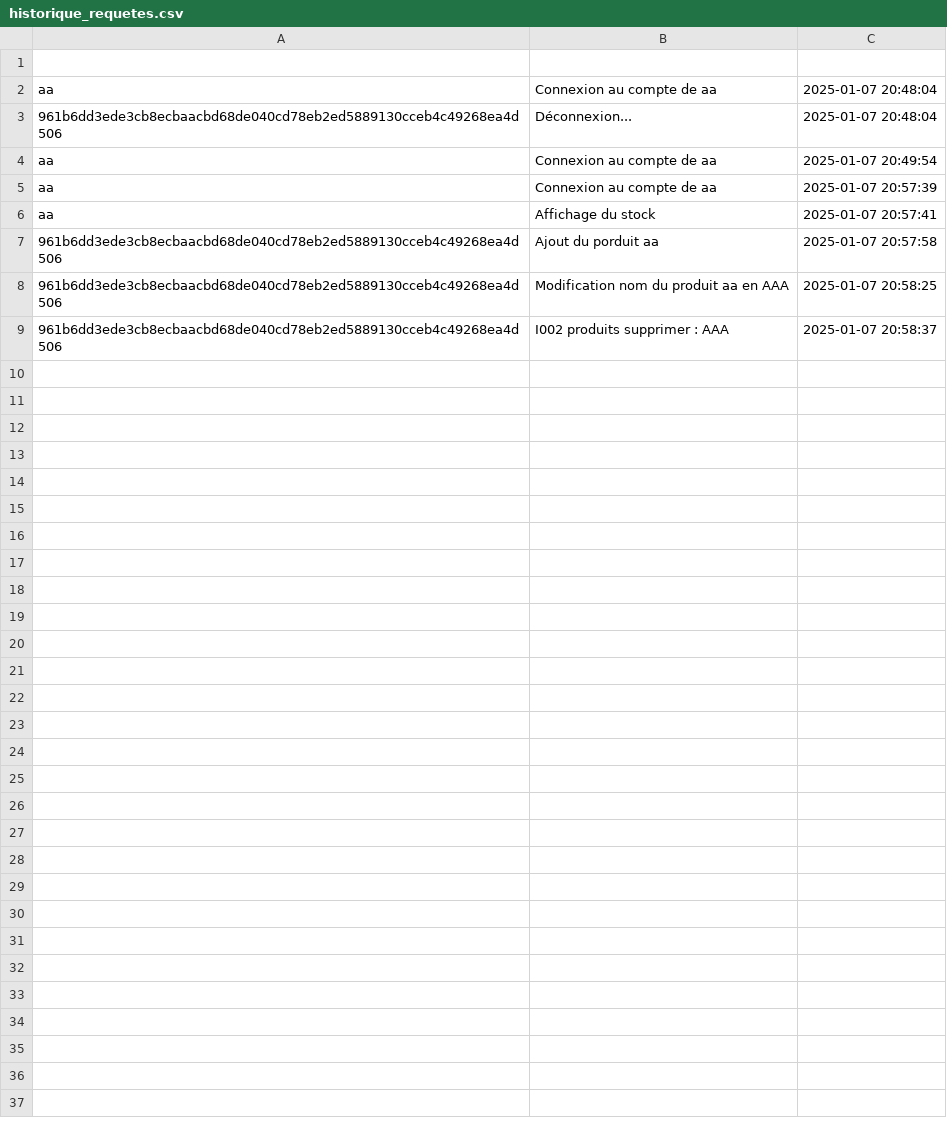
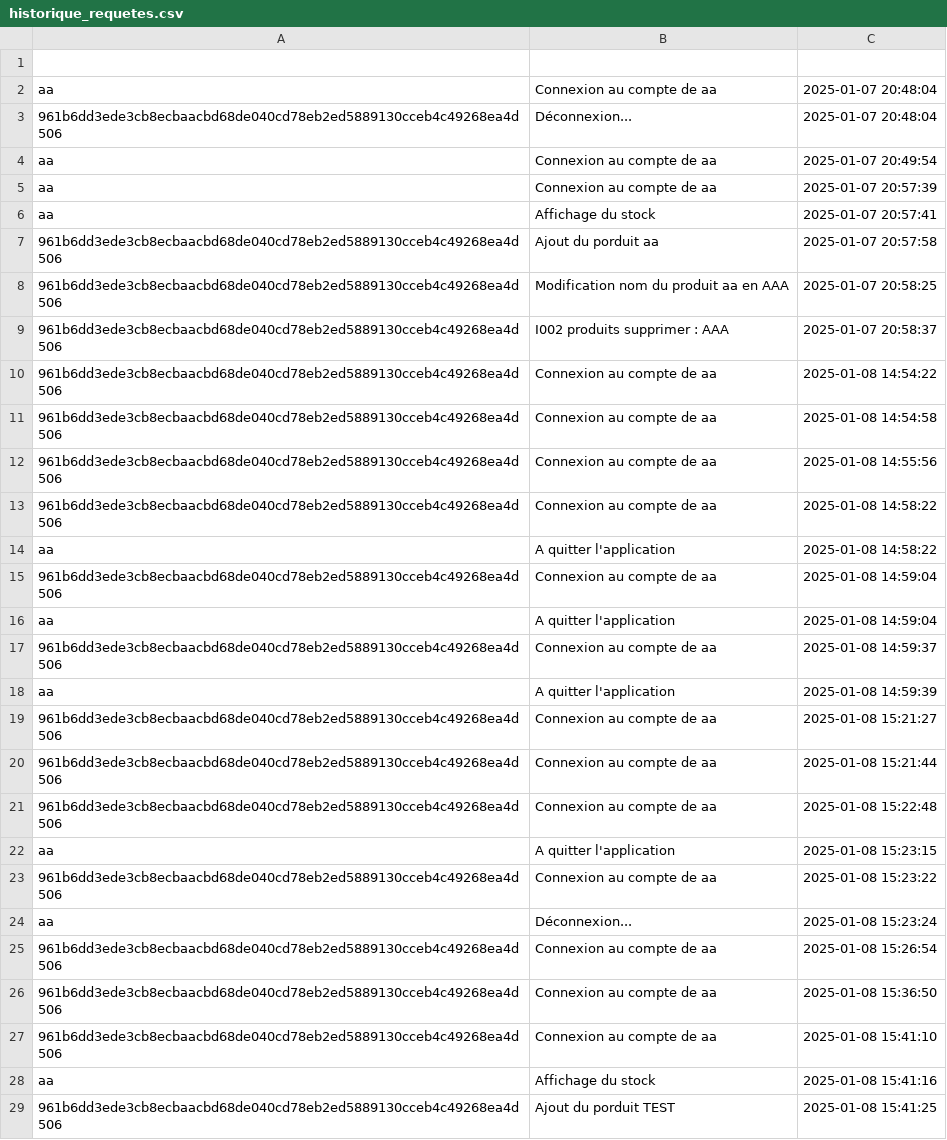
Before and after one commit to 1Itsme1/Project-python, a CSV file: Data/historique_requetes.csv, drawn as a sheet; only a part is shown; the diff covers the shown part only.

```diff
--- a/Data/historique_requetes.csv
+++ b/Data/historique_requetes.csv
@@ -9 +9,21 @@ aa,Affichage du stock,2025-01-07 20:57:41
 961b6dd3ede3cb8ecbaacbd68de040cd78eb2ed5889130cceb4c49268ea4d506,I002 produits supprimer : AAA,2025-01-07 20:58:37
+961b6dd3ede3cb8ecbaacbd68de040cd78eb2ed5889130cceb4c49268ea4d506,Connexion au compte de aa,2025-01-08 14:54:22
+961b6dd3ede3cb8ecbaacbd68de040cd78eb2ed5889130cceb4c49268ea4d506,Connexion au compte de aa,2025-01-08 14:54:58
+961b6dd3ede3cb8ecbaacbd68de040cd78eb2ed5889130cceb4c49268ea4d506,Connexion au compte de aa,2025-01-08 14:55:56
+961b6dd3ede3cb8ecbaacbd68de040cd78eb2ed5889130cceb4c49268ea4d506,Connexion au compte de aa,2025-01-08 14:58:22
+aa,A quitter l'application,2025-01-08 14:58:22
+961b6dd3ede3cb8ecbaacbd68de040cd78eb2ed5889130cceb4c49268ea4d506,Connexion au compte de aa,2025-01-08 14:59:04
+aa,A quitter l'application,2025-01-08 14:59:04
+961b6dd3ede3cb8ecbaacbd68de040cd78eb2ed5889130cceb4c49268ea4d506,Connexion au compte de aa,2025-01-08 14:59:37
+aa,A quitter l'application,2025-01-08 14:59:39
+961b6dd3ede3cb8ecbaacbd68de040cd78eb2ed5889130cceb4c49268ea4d506,Connexion au compte de aa,2025-01-08 15:21:27
+961b6dd3ede3cb8ecbaacbd68de040cd78eb2ed5889130cceb4c49268ea4d506,Connexion au compte de aa,2025-01-08 15:21:44
+961b6dd3ede3cb8ecbaacbd68de040cd78eb2ed5889130cceb4c49268ea4d506,Connexion au compte de aa,2025-01-08 15:22:48
+aa,A quitter l'application,2025-01-08 15:23:15
+961b6dd3ede3cb8ecbaacbd68de040cd78eb2ed5889130cceb4c49268ea4d506,Connexion au compte de aa,2025-01-08 15:23:22
+aa,Déconnexion...,2025-01-08 15:23:24
+961b6dd3ede3cb8ecbaacbd68de040cd78eb2ed5889130cceb4c49268ea4d506,Connexion au compte de aa,2025-01-08 15:26:54
+961b6dd3ede3cb8ecbaacbd68de040cd78eb2ed5889130cceb4c49268ea4d506,Connexion au compte de aa,2025-01-08 15:36:50
+961b6dd3ede3cb8ecbaacbd68de040cd78eb2ed5889130cceb4c49268ea4d506,Connexion au compte de aa,2025-01-08 15:41:10
+aa,Affichage du stock,2025-01-08 15:41:16
+961b6dd3ede3cb8ecbaacbd68de040cd78eb2ed5889130cceb4c49268ea4d506,Ajout du porduit TEST,2025-01-08 15:41:25
```
Also changed, not shown: 44 added rows elsewhere in this file, Data/assignations_stock.csv, Data/historique_compromissions.csv, 4 other files.
